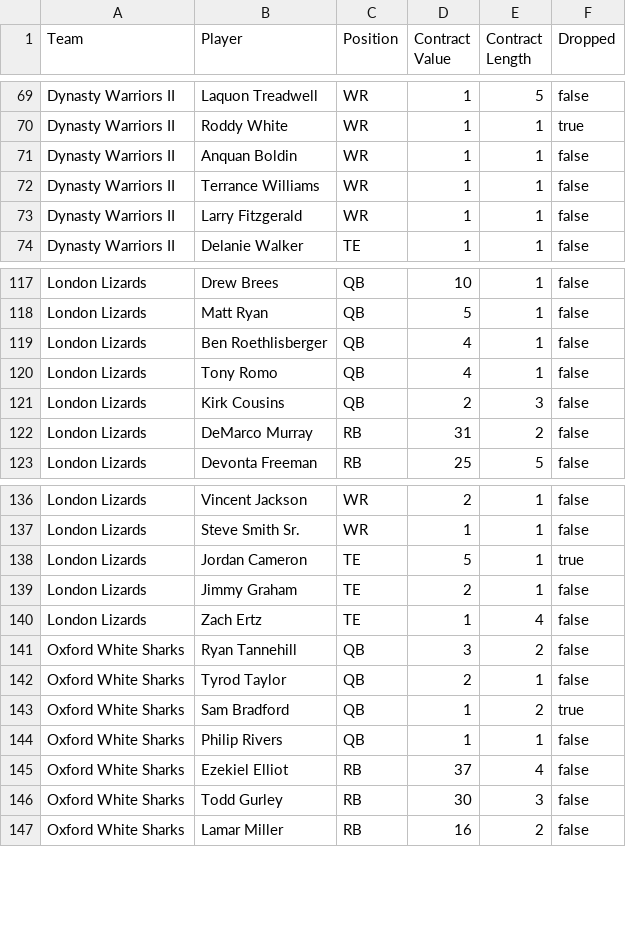
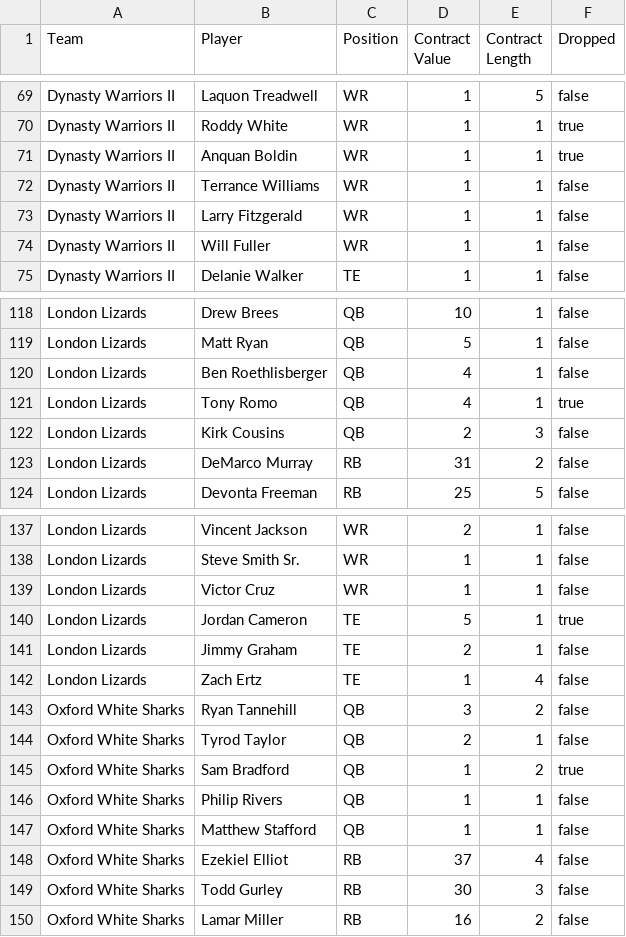
Before and after one commit to moyden/moyden.github.io, a CSV file: dynasty/data.csv, drawn as a sheet; only a part is shown, gaps mark what is left out.

```diff
--- a/dynasty/data.csv
+++ b/dynasty/data.csv
@@ -70,5 +70,6 @@ Dynasty Warriors II,Laquon Treadwell,WR,1,5,false
 Dynasty Warriors II,Roddy White,WR,1,1,true
-Dynasty Warriors II,Anquan Boldin,WR,1,1,false
+Dynasty Warriors II,Anquan Boldin,WR,1,1,true
 Dynasty Warriors II,Terrance Williams,WR,1,1,false
 Dynasty Warriors II,Larry Fitzgerald,WR,1,1,false
+Dynasty Warriors II,Will Fuller,WR,1,1,false
 Dynasty Warriors II,Delanie Walker,TE,1,1,false
@@ -119,3 +120,3 @@ London Lizards,Matt Ryan,QB,5,1,false
 London Lizards,Ben Roethlisberger,QB,4,1,false
-London Lizards,Tony Romo,QB,4,1,false
+London Lizards,Tony Romo,QB,4,1,true
 London Lizards,Kirk Cousins,QB,2,3,false
@@ -137,2 +138,3 @@ London Lizards,Vincent Jackson,WR,2,1,false
 London Lizards,Steve Smith Sr.,WR,1,1,false
+London Lizards,Victor Cruz,WR,1,1,false
 London Lizards,Jordan Cameron,TE,5,1,true
@@ -144,2 +146,3 @@ Oxford White Sharks,Sam Bradford,QB,1,2,true
 Oxford White Sharks,Philip Rivers,QB,1,1,false
+Oxford White Sharks,Matthew Stafford,QB,1,1,false
 Oxford White Sharks,Ezekiel Elliot,RB,37,4,false
```
Also changed, not shown: 13 other files.
